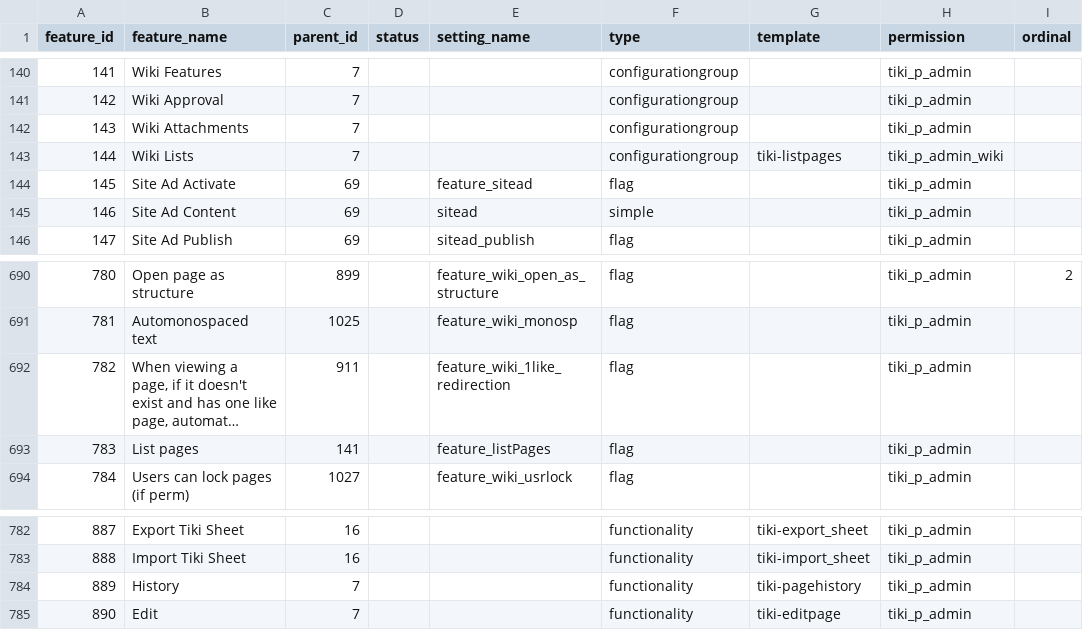
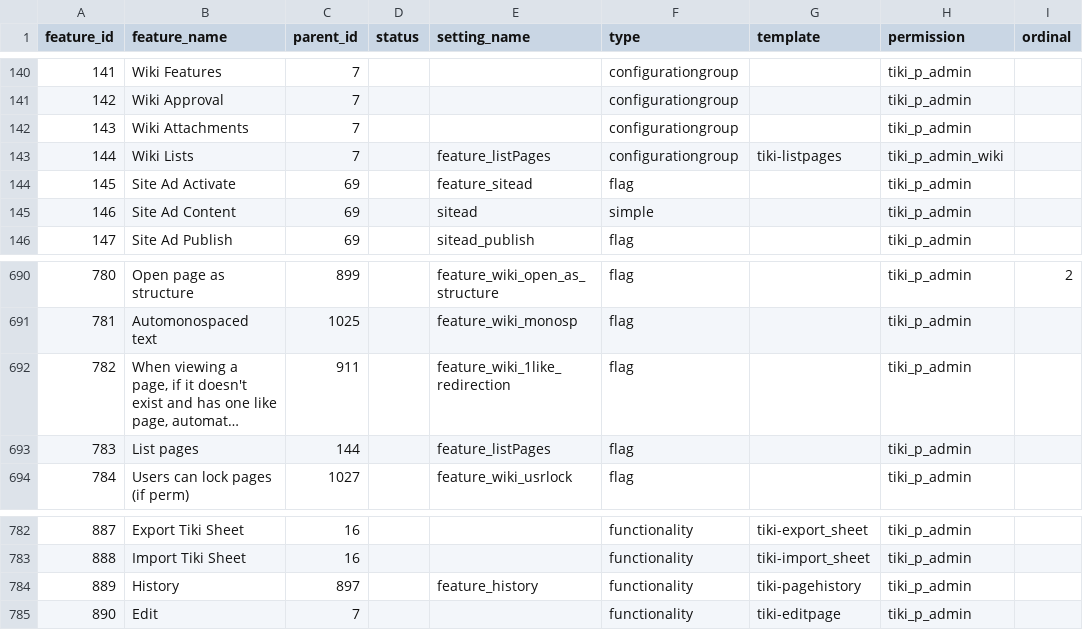
Before and after one commit to marclaporte/tiki, a CSV file: db/features.csv, drawn as a sheet; only a part is shown, gaps mark what is left out; long unchanged cells end in …; the diff names each change by its address in the sheet, - before the commit and + after, or states it on an @@ line.

Commit message:
[FIX] More data for tiki-magic.php.
git-svn-id: file:///var/local/code.tiki.org/tikisvn/trunk@14391 b456876b-0849-0410-b77d-98878d47e9d5

```diff
--- a/db/features.csv
+++ b/db/features.csv
-E143 (setting_name): (empty)
+E143 (setting_name): feature_listPages
-C693 (parent_id): 141
+C693 (parent_id): 144
-C784 (parent_id): 7
+C784 (parent_id): 897
-E784 (setting_name): (empty)
+E784 (setting_name): feature_history
```
